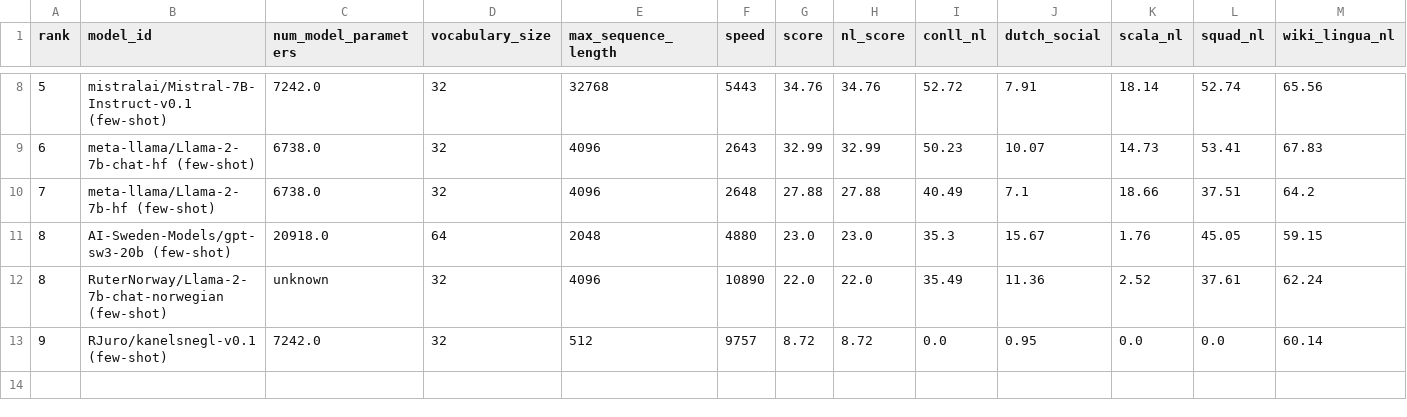
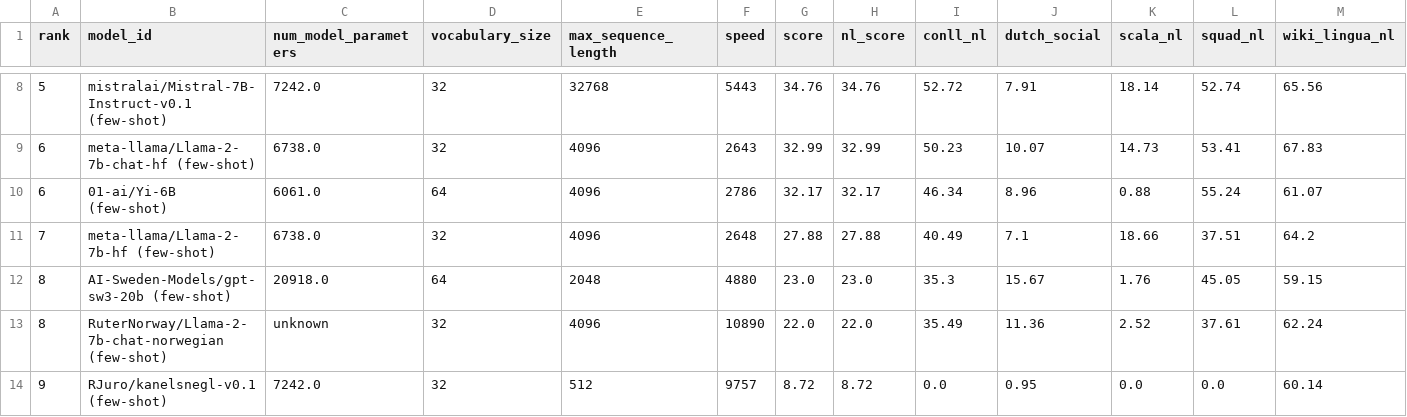
Before and after one commit to ScandEval/scandeval.github.io, a CSV file: dutch-nlg.csv, drawn as a sheet; only a part is shown, gaps mark what is left out; rows hold the shown columns only; the diff names each change by its address in the sheet, - before the commit and + after, or states it on an @@ line.

```diff
--- a/dutch-nlg.csv
+++ b/dutch-nlg.csv
+row 10: 6 | 01-ai/Yi-6B (few-shot) | 6061.0 | 64 | 4096 | 2786 | 32.17 | 32.17 | 46.34 | 8.96 | 0.88 | 55.24 | 61.07
```
Also changed, not shown: english-nlg.csv, german-nlg.csv, 18 other files.
